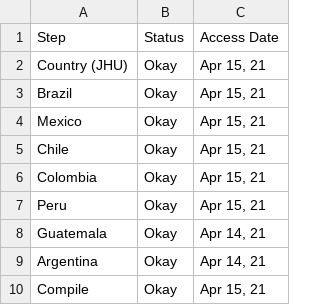
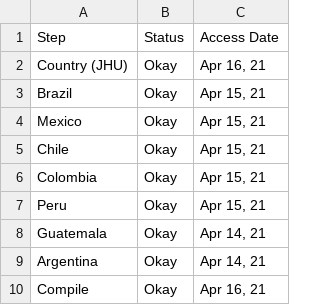
Before and after one commit to Drexel-UHC/salurbal_covid_dashboard, a CSV file: Clean/status_log.csv, drawn as a sheet.

```diff
--- a/Clean/status_log.csv
+++ b/Clean/status_log.csv
@@ -1,3 +1,3 @@
 Step,Status,Access Date
-Country (JHU),Okay,"Apr 15, 21"
+Country (JHU),Okay,"Apr 16, 21"
 Brazil,Okay,"Apr 15, 21"
@@ -9,2 +9,2 @@ Guatemala,Okay,"Apr 14, 21"
 Argentina,Okay,"Apr 14, 21"
-Compile,Okay,"Apr 15, 21"
+Compile,Okay,"Apr 16, 21"
```
Also changed, not shown: Data/status_log.csv, 5 other files.
